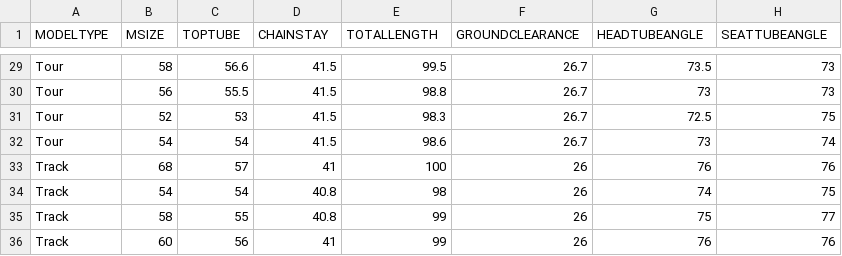
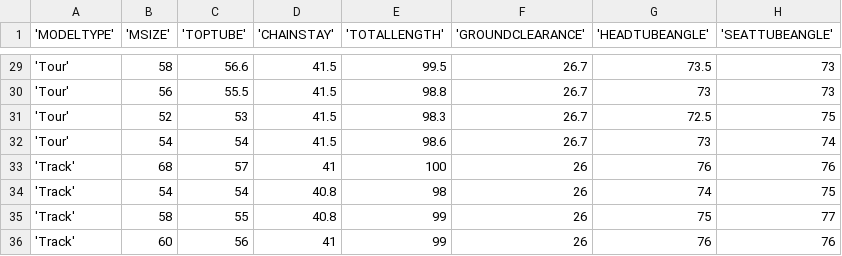
Before and after one commit to nykez/bikeshop-api, a CSV file: SQLServer Setup/CSV/MODELSIZE_DATA_TABLE.csv, drawn as a sheet; only a part is shown, gaps mark what is left out; the diff covers the shown part only.

```diff
--- a/SQLServer Setup/CSV/MODELSIZE_DATA_TABLE.csv
+++ b/SQLServer Setup/CSV/MODELSIZE_DATA_TABLE.csv
@@ -1 +1 @@
-"MODELTYPE","MSIZE","TOPTUBE","CHAINSTAY","TOTALLENGTH","GROUNDCLEARANCE","HEADTUBEANGLE","SEATTUBEANGLE"
+'MODELTYPE','MSIZE','TOPTUBE','CHAINSTAY','TOTALLENGTH','GROUNDCLEARANCE','HEADTUBEANGLE','SEATTUBEANGLE'
@@ -29,8 +29,8 @@
-"Tour",58,56.6,41.5,99.5,26.7,73.5,73
-"Tour",56,55.5,41.5,98.8,26.7,73,73
-"Tour",52,53,41.5,98.3,26.7,72.5,75
-"Tour",54,54,41.5,98.6,26.7,73,74
-"Track",68,57,41,100,26,76,76
-"Track",54,54,40.8,98,26,74,75
-"Track",58,55,40.8,99,26,75,77
-"Track",60,56,41,99,26,76,76
+'Tour',58,56.6,41.5,99.5,26.7,73.5,73
+'Tour',56,55.5,41.5,98.8,26.7,73,73
+'Tour',52,53,41.5,98.3,26.7,72.5,75
+'Tour',54,54,41.5,98.6,26.7,73,74
+'Track',68,57,41,100,26,76,76
+'Track',54,54,40.8,98,26,74,75
+'Track',58,55,40.8,99,26,75,77
+'Track',60,56,41,99,26,76,76
```
Also changed, not shown: 27 edited cells elsewhere in this file, SQLServer Setup/CSV/COMMONSIZES_DATA_TABLE.csv, SQLServer Setup/CSV/GROUPO_DATA_TABLE.csv, 3 other files.
